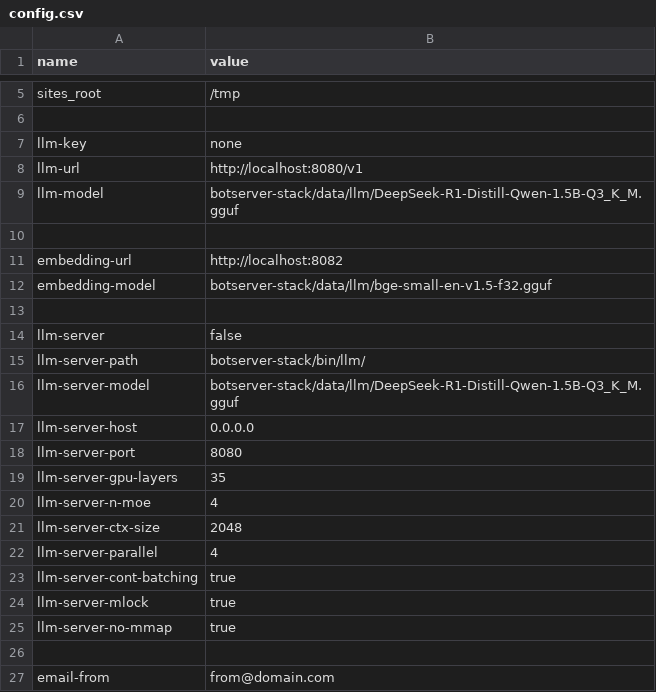
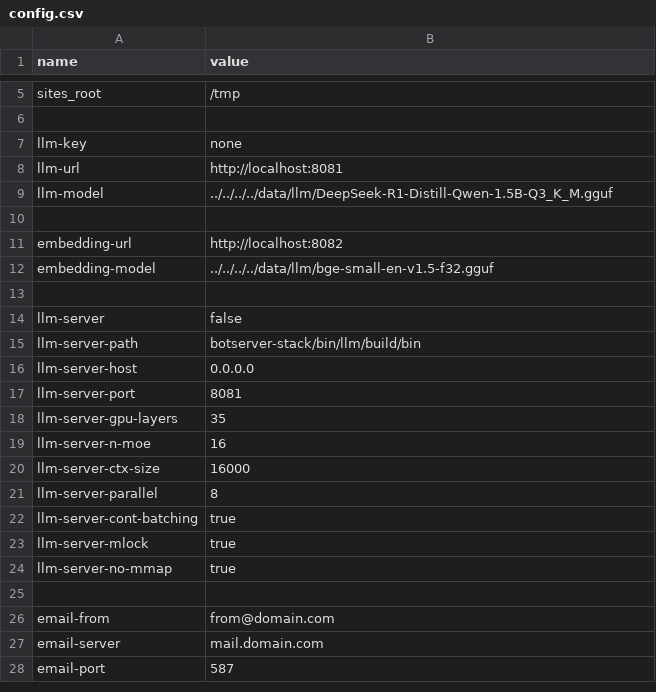
Before and after one commit to generalbots/generalbots, a CSV file: templates/default.gbai/default.gbot/config.csv, drawn as a sheet; only a part is shown, gaps mark what is left out; the shorter side is filled out with more unchanged rows.

Commit message:
refactor(config): replace raw SQL with Diesel query for bot config
Updated `ConfigManager::get_config` to use Diesel query builder instead of raw SQL for improved safety and maintainability. Adjusted parameter naming and integrated schema references. Also refactored `ensure_llama_servers_running` to fetch configuration from the database using `AppState` and `ConfigManager`. Removed unused imports in bootstrap module.

```diff
--- a/templates/default.gbai/default.gbot/config.csv
+++ b/templates/default.gbai/default.gbot/config.csv
@@ -7,17 +7,16 @@ sites_root,/tmp
 llm-key,none
-llm-url,http://localhost:8080/v1
-llm-model,botserver-stack/data/llm/DeepSeek-R1-Distill-Qwen-1.5B-Q3_K_M.gguf
+llm-url,http://localhost:8081
+llm-model,../../../../data/llm/DeepSeek-R1-Distill-Qwen-1.5B-Q3_K_M.gguf
 
 embedding-url,http://localhost:8082
-embedding-model,botserver-stack/data/llm/bge-small-en-v1.5-f32.gguf
+embedding-model,../../../../data/llm/bge-small-en-v1.5-f32.gguf
 
 llm-server,false
-llm-server-path,botserver-stack/bin/llm/
-llm-server-model,botserver-stack/data/llm/DeepSeek-R1-Distill-Qwen-1.5B-Q3_K_M.gguf
+llm-server-path,botserver-stack/bin/llm/build/bin
 llm-server-host,0.0.0.0
-llm-server-port,8080
+llm-server-port,8081
 llm-server-gpu-layers,35
-llm-server-n-moe,4
-llm-server-ctx-size,2048
-llm-server-parallel,4
+llm-server-n-moe,16
+llm-server-ctx-size,16000
+llm-server-parallel,8
 llm-server-cont-batching,true
```
Also changed, not shown: 5 other files.
